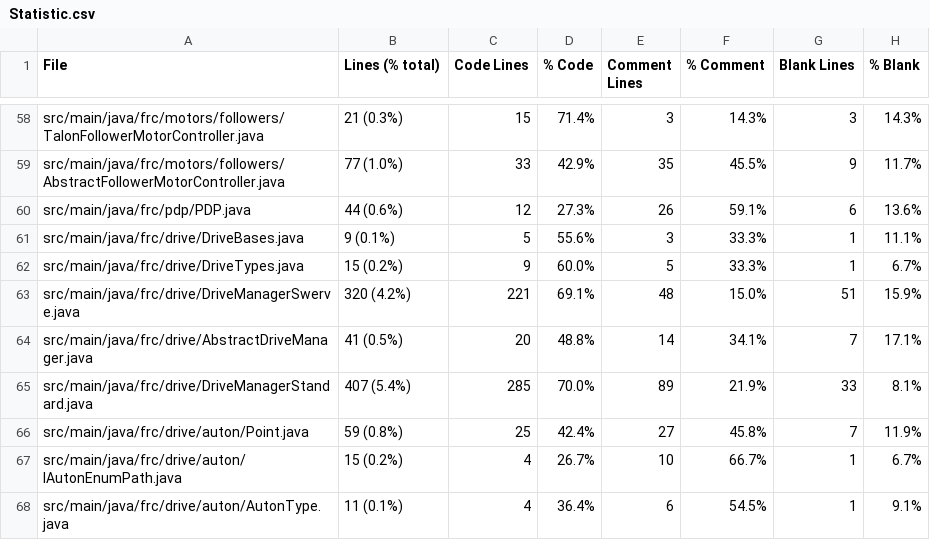
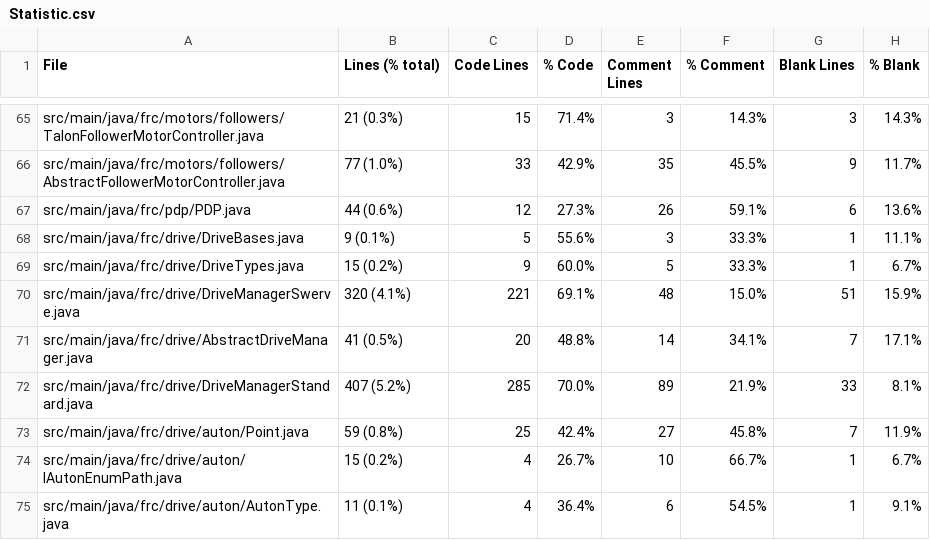
Before and after one commit to FRCTeam5199/Robot-Code-2021, a CSV file: Statistic.csv, drawn as a sheet; only a part is shown, gaps mark what is left out; the diff covers the shown part only.

```diff
--- a/Statistic.csv
+++ b/Statistic.csv
@@ -62,5 +69,5 @@ src/main/java/frc/drive/DriveBases.java,9 (0.1%),5,55.6%,3,33.3%,1,11.1%
 src/main/java/frc/drive/DriveTypes.java,15 (0.2%),9,60.0%,5,33.3%,1,6.7%
-src/main/java/frc/drive/DriveManagerSwerve.java,320 (4.2%),221,69.1%,48,15.0%,51,15.9%
+src/main/java/frc/drive/DriveManagerSwerve.java,320 (4.1%),221,69.1%,48,15.0%,51,15.9%
 src/main/java/frc/drive/AbstractDriveManager.java,41 (0.5%),20,48.8%,14,34.1%,7,17.1%
-src/main/java/frc/drive/DriveManagerStandard.java,407 (5.4%),285,70.0%,89,21.9%,33,8.1%
+src/main/java/frc/drive/DriveManagerStandard.java,407 (5.2%),285,70.0%,89,21.9%,33,8.1%
 src/main/java/frc/drive/auton/Point.java,59 (0.8%),25,42.4%,27,45.8%,7,11.9%
```
Also changed, not shown: 7 added rows and 29 edited cells elsewhere in this file, 15 other files.
